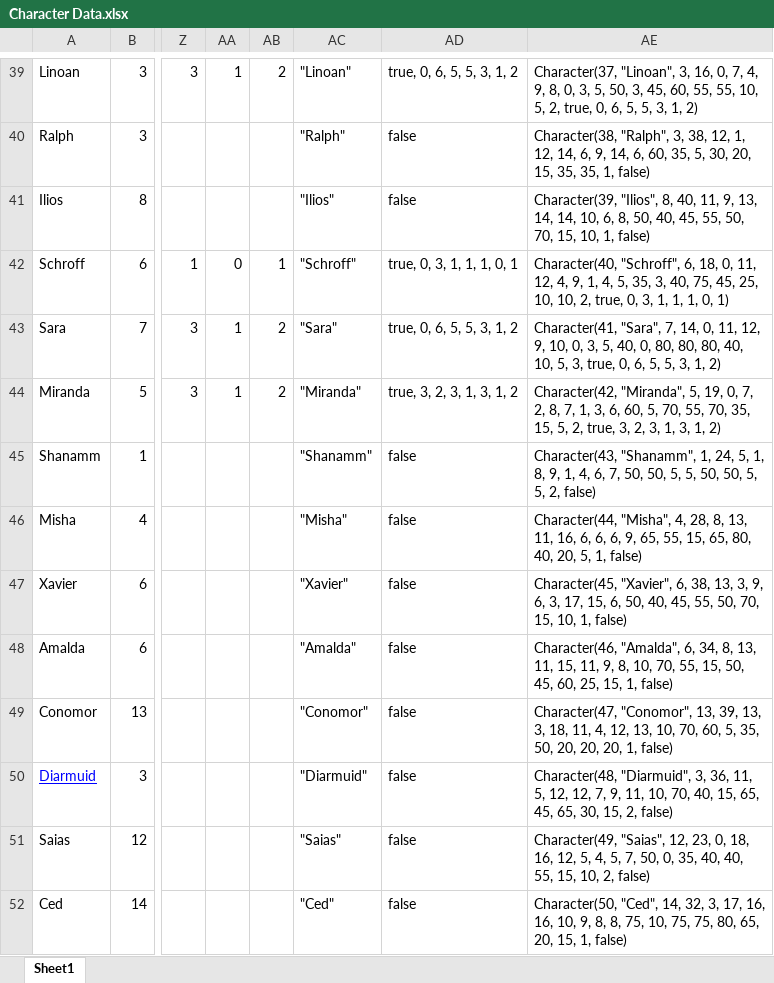
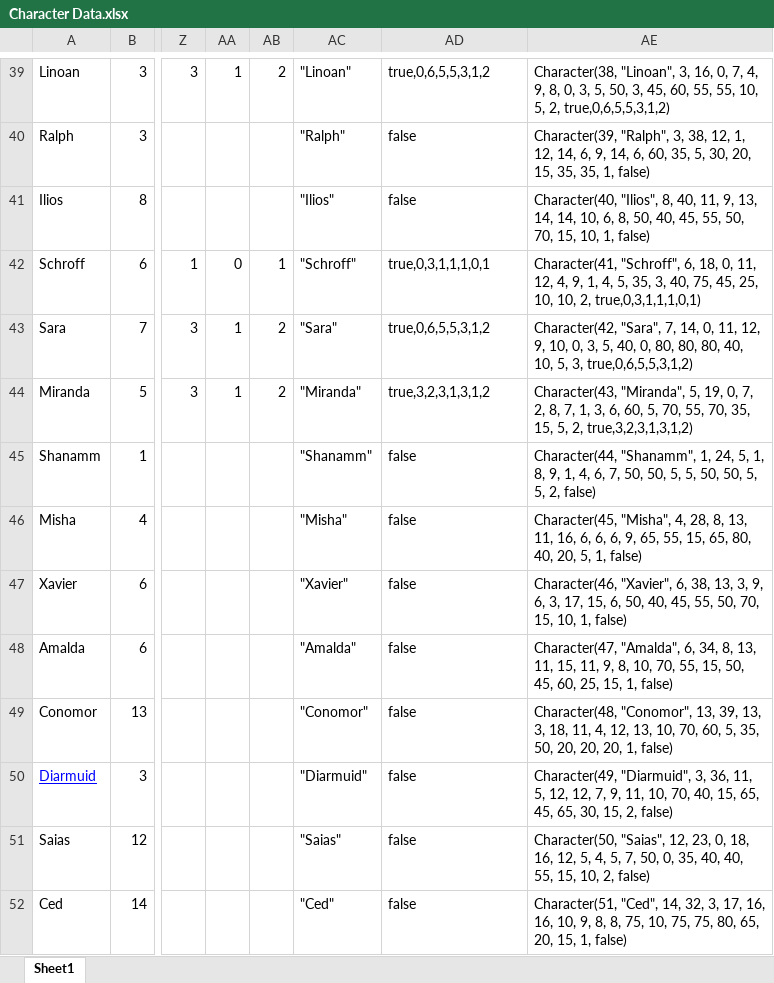
Before and after one commit to PaulZ357/SER210Final, an Excel workbook: Character Data.xlsx, sheet Sheet1, drawn as a sheet; only a part is shown, gaps mark what is left out; values as stored, in another font and other column widths than the file's, no borders; charts and pictures not drawn; the diff covers the shown part only; the diff names each change by its address in the sheet, - before the commit and + after, or states it on an @@ line.

Commit message:
Added ability to get average stats for a character

```diff
--- a/Character Data.xlsx (sheet Sheet1)
+++ b/Character Data.xlsx (sheet Sheet1)
-AD39: true, 0, 6, 5, 5, 3, 1, 2
+AD39: true,0,6,5,5,3,1,2
-AE39: Character(37, "Linoan", 3, 16, 0, 7, 4, 9, 8, 0, 3, 5, 50, 3, 45, 60, 55, 55, 10, 5, 2, true, 0, 6, 5, 5, 3, 1, 2)
+AE39: Character(38, "Linoan", 3, 16, 0, 7, 4, 9, 8, 0, 3, 5, 50, 3, 45, 60, 55, 55, 10, 5, 2, true,0,6,5,5,3,1,2)
-AE40: Character(38, "Ralph", 3,…
+AE40: Character(39, "Ralph", 3,…
-AE41: Character(39, "Ilios", 8,…
+AE41: Character(40, "Ilios", 8,…
-AD42: true, 0, 3, 1, 1, 1, 0, 1
+AD42: true,0,3,1,1,1,0,1
-AE42: Character(40, "Schroff", 6, 18, 0, 11, 12, 4, 9, 1, 4, 5, 35, 3, 40, 75, 45, 25, 10, 10, 2, true, 0, 3, 1, 1, 1, 0, 1)
+AE42: Character(41, "Schroff", 6, 18, 0, 11, 12, 4, 9, 1, 4, 5, 35, 3, 40, 75, 45, 25, 10, 10, 2, true,0,3,1,1,1,0,1)
-AD43: true, 0, 6, 5, 5, 3, 1, 2
+AD43: true,0,6,5,5,3,1,2
-AE43: Character(41, "Sara", 7, 14, 0, 11, 12, 9, 10, 0, 3, 5, 40, 0, 80, 80, 80, 40, 10, 5, 3, true, 0, 6, 5, 5, 3, 1, 2)
+AE43: Character(42, "Sara", 7, 14, 0, 11, 12, 9, 10, 0, 3, 5, 40, 0, 80, 80, 80, 40, 10, 5, 3, true,0,6,5,5,3,1,2)
-AD44: true, 3, 2, 3, 1, 3, 1, 2
+AD44: true,3,2,3,1,3,1,2
-AE44: Character(42, "Miranda", 5, 19, 0, 7, 2, 8, 7, 1, 3, 6, 60, 5, 70, 55, 70, 35, 15, 5, 2, true, 3, 2, 3, 1, 3, 1, 2)
+AE44: Character(43, "Miranda", 5, 19, 0, 7, 2, 8, 7, 1, 3, 6, 60, 5, 70, 55, 70, 35, 15, 5, 2, true,3,2,3,1,3,1,2)
-AE45: Character(43, "Shanamm", 1,…
+AE45: Character(44, "Shanamm", 1,…
-AE46: Character(44, "Misha", 4,…
+AE46: Character(45, "Misha", 4,…
-AE47: Character(45, "Xavier", 6,…
+AE47: Character(46, "Xavier", 6,…
-AE48: Character(46, "Amalda", 6,…
+AE48: Character(47, "Amalda", 6,…
-AE49: Character(47, "Conomor", 13,…
+AE49: Character(48, "Conomor", 13,…
-AE50: Character(48, "Diarmuid", 3,…
+AE50: Character(49, "Diarmuid", 3,…
-AE51: Character(49, "Saias", 12,…
+AE51: Character(50, "Saias", 12,…
-AE52: Character(50, "Ced", 14,…
+AE52: Character(51, "Ced", 14,…
```
Also changed, not shown: 68 edited cells elsewhere in this sheet, formulas that keep their value, charts or pictures, 8 other files.
